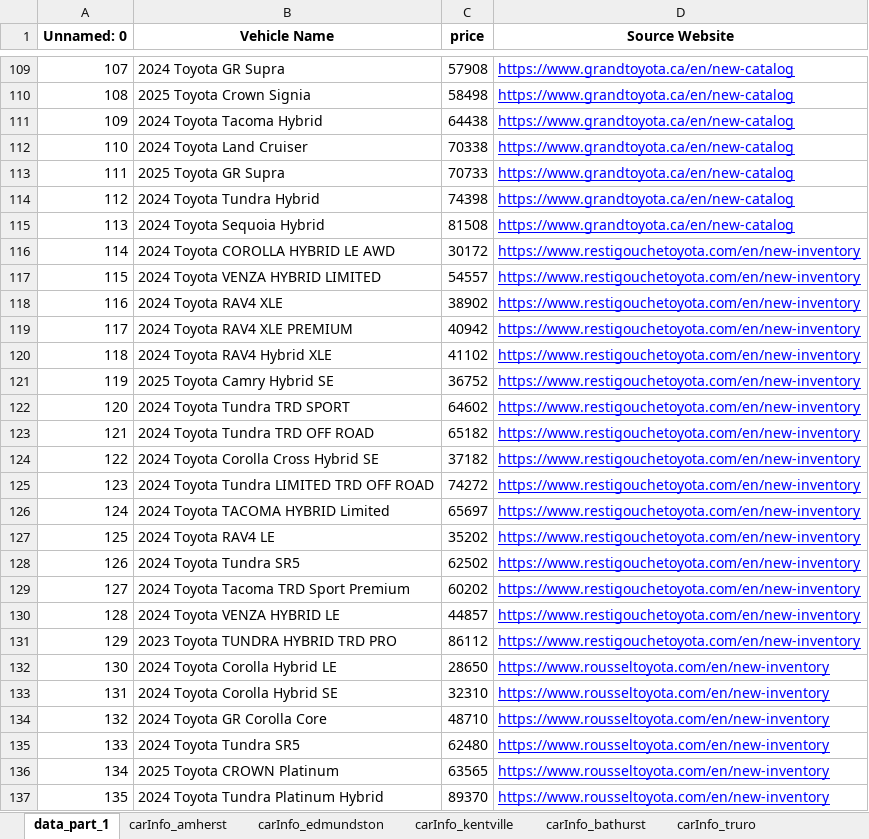
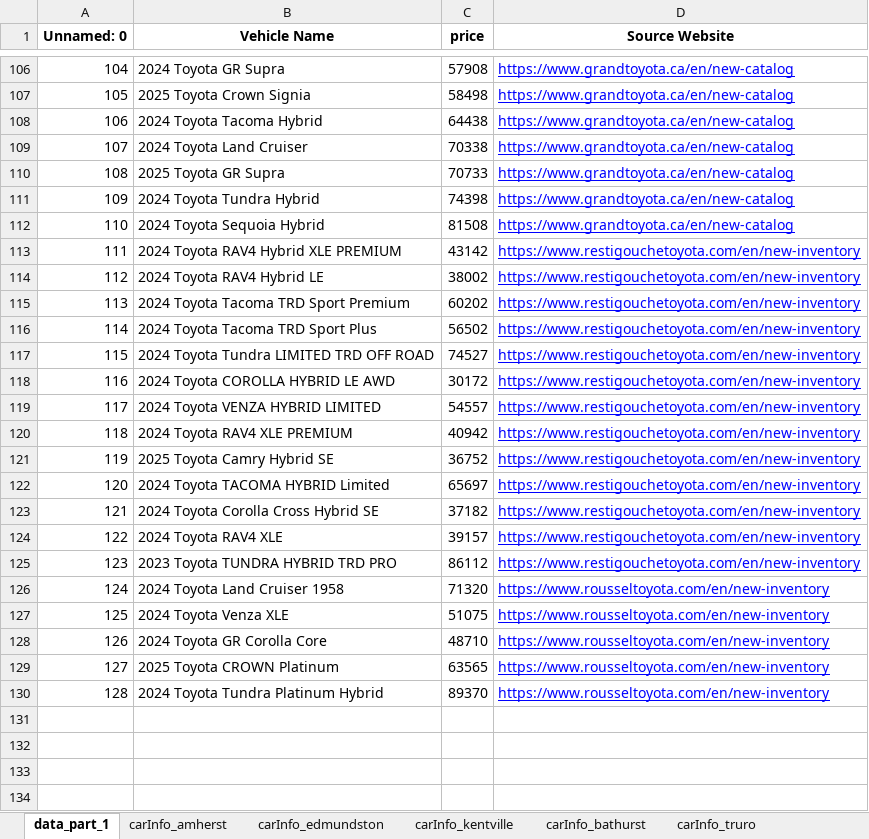
Before and after one commit to gitony0101/X4DS, an Excel workbook: Projects/scrapping_py/MaritimeToyota.xlsx, sheet data_part_1, drawn as a sheet; only a part is shown, gaps mark what is left out; values as stored, in another font and other column widths than the file's, no borders; removed rows and columns are numbered as before the commit, all else as after; the diff covers the shown part only; the diff names each change by its address in the sheet, - before the commit and + after, or states it on an @@ line.

```diff
--- a/Projects/scrapping_py/MaritimeToyota.xlsx (sheet data_part_1)
+++ b/Projects/scrapping_py/MaritimeToyota.xlsx (sheet data_part_1)
@@ column A (Unnamed: 0) renumbered from row 2 down @@
+row 113: 111 | 2024 Toyota RAV4 Hybrid XLE PREMIUM | 43142 | https://www.restigouchetoyota.com/en/new-inventory
+row 114: 112 | 2024 Toyota RAV4 Hybrid LE | 38002 | https://www.restigouchetoyota.com/en/new-inventory
@@ row 129 moved to row 115: 113 @@
+row 116: 114 | 2024 Toyota Tacoma TRD Sport Plus | 56502 | https://www.restigouchetoyota.com/en/new-inventory
+row 117: 115 | 2024 Toyota Tundra LIMITED TRD OFF ROAD | 74527 | https://www.restigouchetoyota.com/en/new-inventory
-row 118: 116 | 2024 Toyota RAV4 XLE | 38902 | https://www.restigouchetoyota.com/en/new-inventory
-row 120: 118 | 2024 Toyota RAV4 Hybrid XLE | 41102 | https://www.restigouchetoyota.com/en/new-inventory
-row 122: 120 | 2024 Toyota Tundra TRD SPORT | 64602 | https://www.restigouchetoyota.com/en/new-inventory
-row 123: 121 | 2024 Toyota Tundra TRD OFF ROAD | 65182 | https://www.restigouchetoyota.com/en/new-inventory
@@ row 126 moved to row 122: 120 @@
-row 125: 123 | 2024 Toyota Tundra LIMITED TRD OFF ROAD | 74272 | https://www.restigouchetoyota.com/en/new-inventory
-B124 (Vehicle Name): 2024 Toyota RAV4 LE
+B124 (Vehicle Name): 2024 Toyota RAV4 XLE
-C124 (price): 35202
+C124 (price): 39157
-row 128: 126 | 2024 Toyota Tundra SR5 | 62502 | https://www.restigouchetoyota.com/en/new-inventory
-row 130: 128 | 2024 Toyota VENZA HYBRID LE | 44857 | https://www.restigouchetoyota.com/en/new-inventory
-row 132: 130 | 2024 Toyota Corolla Hybrid LE | 28650 | https://www.rousseltoyota.com/en/new-inventory
-row 133: 131 | 2024 Toyota Corolla Hybrid SE | 32310 | https://www.rousseltoyota.com/en/new-inventory
+row 126: 124 | 2024 Toyota Land Cruiser 1958 | 71320 | https://www.rousseltoyota.com/en/new-inventory
+row 127: 125 | 2024 Toyota Venza XLE | 51075 | https://www.rousseltoyota.com/en/new-inventory
-row 135: 133 | 2024 Toyota Tundra SR5 | 62480 | https://www.rousseltoyota.com/en/new-inventory
```
Also changed, not shown: 1 added row, 4 removed rows and 1 moved row elsewhere in this sheet, sheet carInfo_central_toyota, sheet carInfo_summerside, sheet carInfo_gander, sheet carInfo_bathurst, sheet carInfo_oregans_halifax_toyota, sheet carInfo_toyotaplaza, 9 more sheets, other sheet tabs, Projects/scrapping_js/lexus_maritime/Lexus_Inventory.xlsx, 5 other files.
